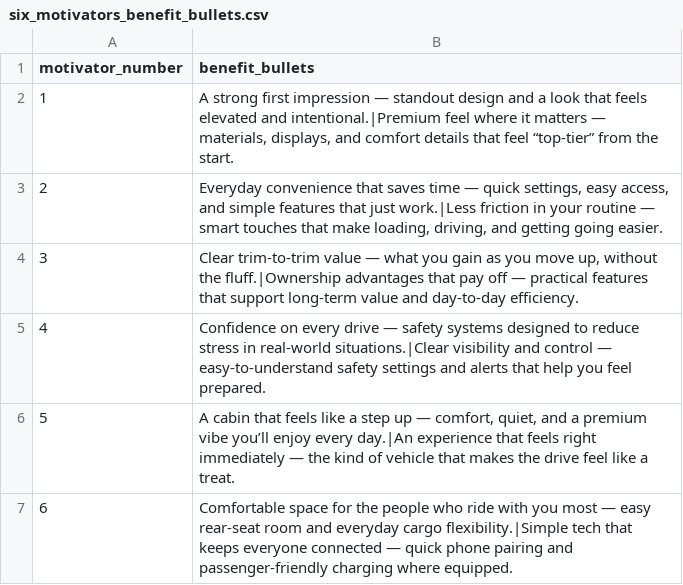
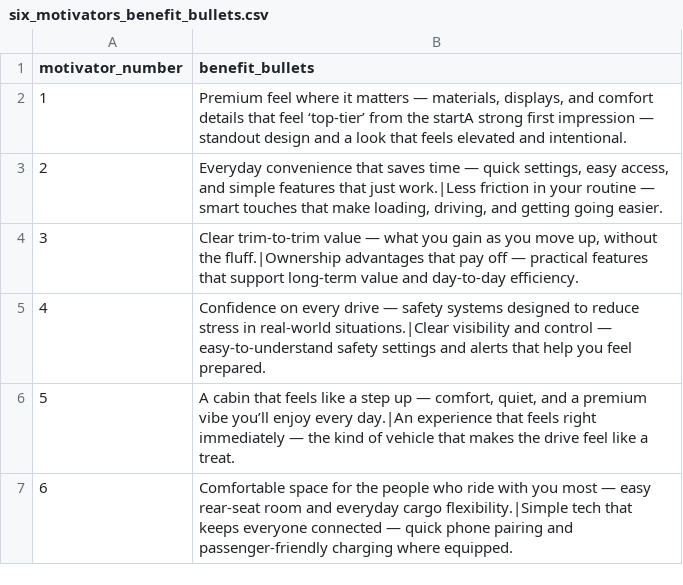
Before and after one commit to BabakRosewater/motivators, a CSV file: six_motivators_benefit_bullets.csv, drawn as a sheet.

Commit message:
Update six_motivators_benefit_bullets.csv

```diff
--- a/six_motivators_benefit_bullets.csv
+++ b/six_motivators_benefit_bullets.csv
@@ -1,3 +1,3 @@
 motivator_number,benefit_bullets
-1,"A strong first impression — standout design and a look that feels elevated and intentional.|Premium feel where it matters — materials, displays, and comfort details that feel “top-tier” from the start."
+1,"Premium feel where it matters — materials, displays, and comfort details that feel ‘top-tier’ from the startA strong first impression — standout design and a look that feels elevated and intentional."
 2,"Everyday convenience that saves time — quick settings, easy access, and simple features that just work.|Less friction in your routine — smart touches that make loading, driving, and getting going easier."
```
